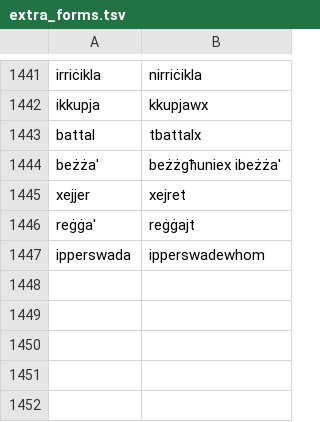
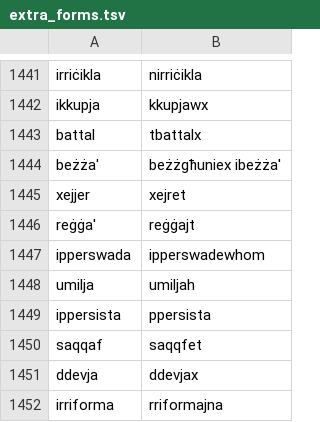
Before and after one commit to zavanton123/tayra-languages, a TSV file: tools/courses/mt/extra_forms.tsv, drawn as a sheet; only a part is shown, gaps mark what is left out.

Commit message:
Add Maltese forms for 4800

```diff
--- a/tools/courses/mt/extra_forms.tsv
+++ b/tools/courses/mt/extra_forms.tsv
@@ -1447 +1447,6 @@ reġġa'	reġġajt
 ipperswada	ipperswadewhom
+umilja	umiljah
+ippersista	ppersista
+saqqaf	saqqfet
+ddevja	ddevjax
+irriforma	rriformajna
```
